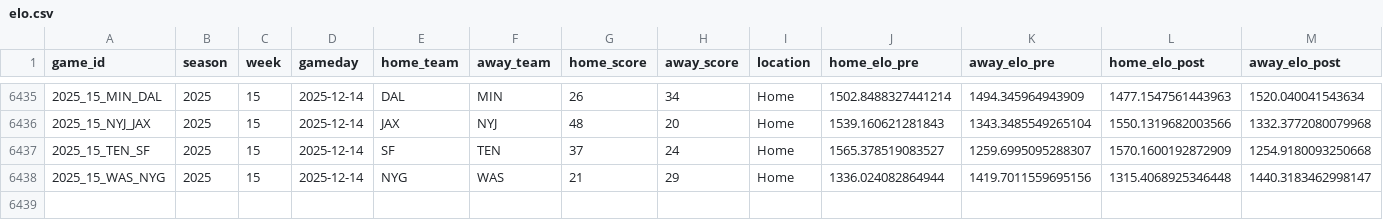
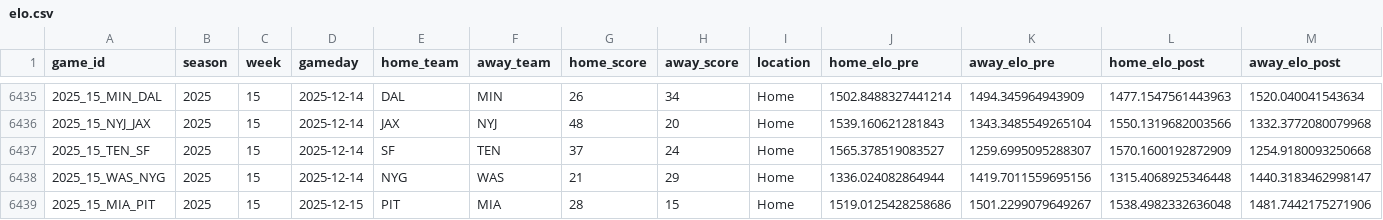
Before and after one commit to TylerPollard410/nflendzonePipeline, a CSV file: artifacts/data-archive/elo/elo.csv, drawn as a sheet; only a part is shown, gaps mark what is left out; the diff names each change by its address in the sheet, - before the commit and + after, or states it on an @@ line.

```diff
--- a/artifacts/data-archive/elo/elo.csv
+++ b/artifacts/data-archive/elo/elo.csv
+row 6439: 2025_15_MIA_PIT | 2025 | 15 | 2025-12-15 | PIT | MIA | 28 | 15 | Home | 1519.0125428258686 | 1501.2299079649267 | 1538.4982332636048 | 1481.7442175271906
```
Also changed, not shown: artifacts/data-archive/redzone/redzone.csv, artifacts/data-archive/scores/scores.csv, 56 other files.
